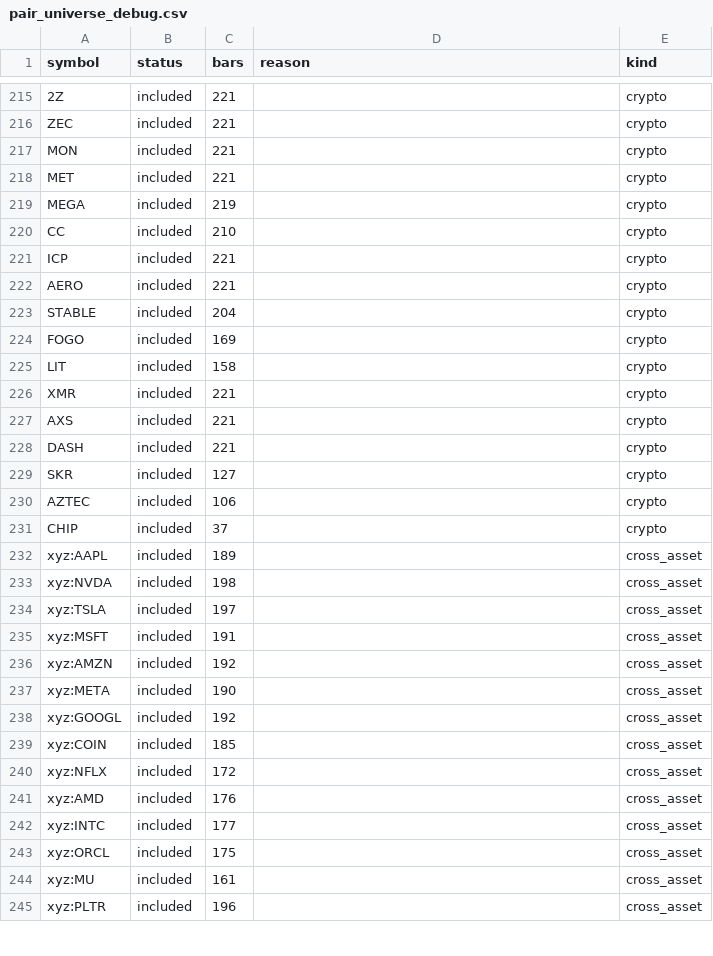
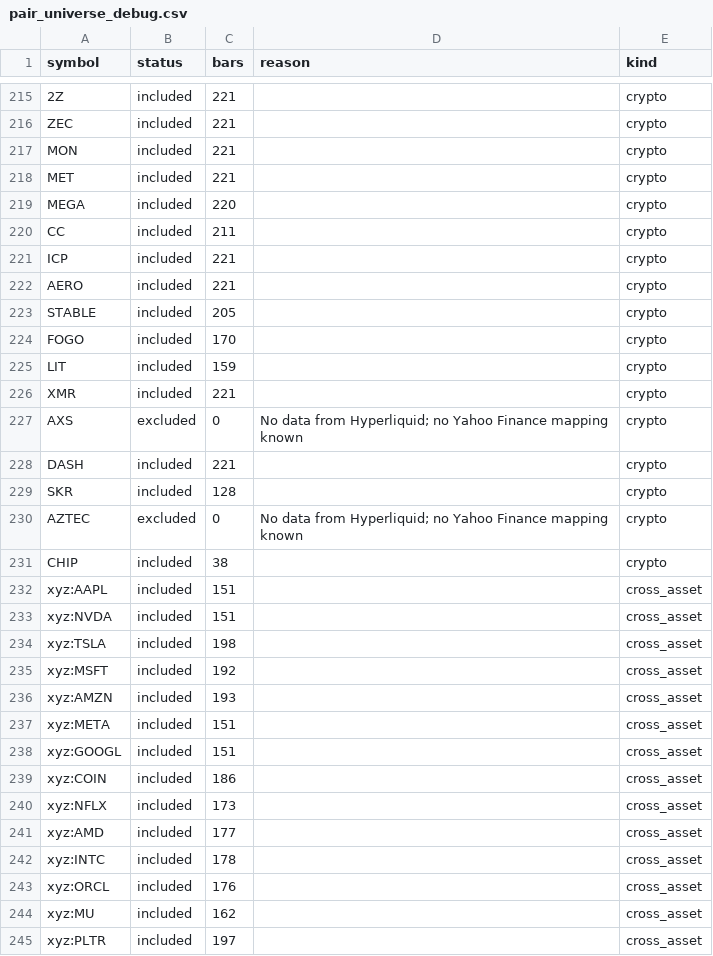
Before and after one commit to akiforge-lab/hyperliquid-momentum-scanner, a CSV file: output/pair_universe_debug.csv, drawn as a sheet; only a part is shown, gaps mark what is left out; the diff covers the shown part only.

```diff
--- a/output/pair_universe_debug.csv
+++ b/output/pair_universe_debug.csv
@@ -218,28 +218,28 @@ MON,included,221,,crypto
 MET,included,221,,crypto
-MEGA,included,219,,crypto
-CC,included,210,,crypto
+MEGA,included,220,,crypto
+CC,included,211,,crypto
 ICP,included,221,,crypto
 AERO,included,221,,crypto
-STABLE,included,204,,crypto
-FOGO,included,169,,crypto
-LIT,included,158,,crypto
+STABLE,included,205,,crypto
+FOGO,included,170,,crypto
+LIT,included,159,,crypto
 XMR,included,221,,crypto
-AXS,included,221,,crypto
+AXS,excluded,0,No data from Hyperliquid; no Yahoo Finance mapping known,crypto
 DASH,included,221,,crypto
-SKR,included,127,,crypto
-AZTEC,included,106,,crypto
-CHIP,included,37,,crypto
-xyz:AAPL,included,189,,cross_asset
-xyz:NVDA,included,198,,cross_asset
-xyz:TSLA,included,197,,cross_asset
-xyz:MSFT,included,191,,cross_asset
-xyz:AMZN,included,192,,cross_asset
-xyz:META,included,190,,cross_asset
-xyz:GOOGL,included,192,,cross_asset
-xyz:COIN,included,185,,cross_asset
-xyz:NFLX,included,172,,cross_asset
-xyz:AMD,included,176,,cross_asset
-xyz:INTC,included,177,,cross_asset
-xyz:ORCL,included,175,,cross_asset
-xyz:MU,included,161,,cross_asset
-xyz:PLTR,included,196,,cross_asset
+SKR,included,128,,crypto
+AZTEC,excluded,0,No data from Hyperliquid; no Yahoo Finance mapping known,crypto
+CHIP,included,38,,crypto
+xyz:AAPL,included,151,,cross_asset
+xyz:NVDA,included,151,,cross_asset
+xyz:TSLA,included,198,,cross_asset
+xyz:MSFT,included,192,,cross_asset
+xyz:AMZN,included,193,,cross_asset
+xyz:META,included,151,,cross_asset
+xyz:GOOGL,included,151,,cross_asset
+xyz:COIN,included,186,,cross_asset
+xyz:NFLX,included,173,,cross_asset
+xyz:AMD,included,177,,cross_asset
+xyz:INTC,included,178,,cross_asset
+xyz:ORCL,included,176,,cross_asset
+xyz:MU,included,162,,cross_asset
+xyz:PLTR,included,197,,cross_asset
```
Also changed, not shown: 27 edited cells elsewhere in this file, output/all_rankings.csv, output/missing_symbols.csv, 8 other files.
